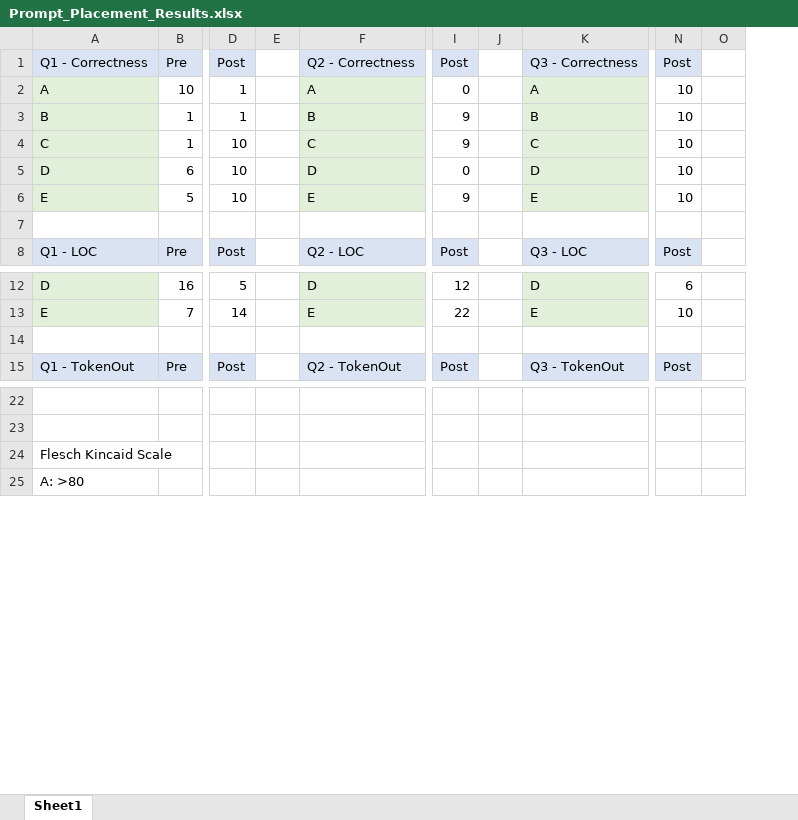
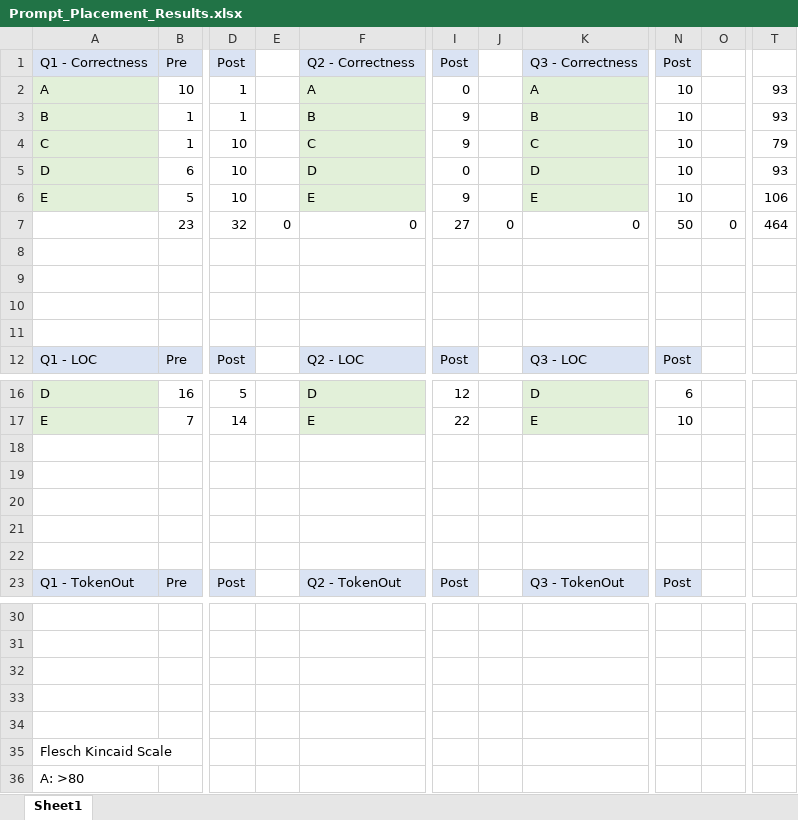
Before and after one commit to davidgaofc/instruction-placement-experiments, an Excel workbook: Prompt_Placement_Results.xlsx, sheet Sheet1, drawn as a sheet; only a part is shown, gaps mark what is left out; values as stored, in another font and other column widths than the file's, no borders; removed rows and columns are numbered as before the commit, all else as after; rows hold the shown columns only; the diff names each change by its address in the sheet, - before the commit and + after, or states it on an @@ line.

```diff
--- a/Prompt_Placement_Results.xlsx (sheet Sheet1)
+++ b/Prompt_Placement_Results.xlsx (sheet Sheet1)
-column E, empty
+column E, empty
-column J, empty
+column J, empty
-column O, empty
+column O, empty
+column T, rows 2-6: 93 | 93 | 79 | 93 | 106
+row 7:  | 23 | 32 | 0 | 0 | 27 | 0 | 0 | 50 | 0 | 464
+row 8: (empty)
+row 9: (empty)
+row 10: (empty)
+row 18: (empty)
+row 19: (empty)
+row 20: (empty)
+row 21: (empty)
+row 32: (empty)
+row 33: (empty)
+row 34: (empty)
```
Also changed, not shown: 2 other files.
